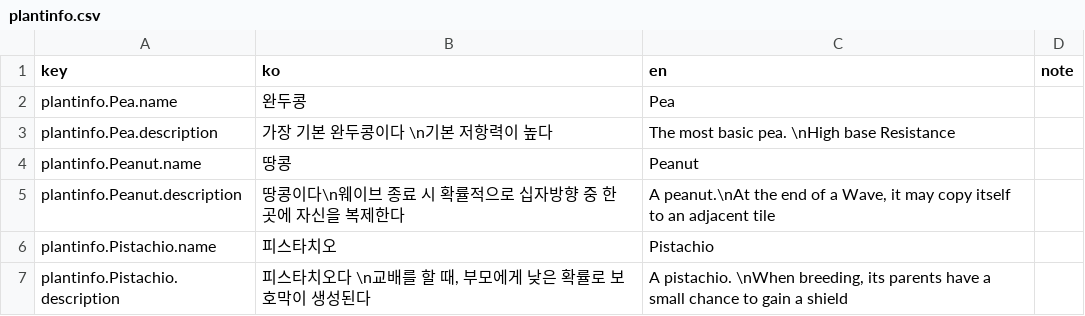
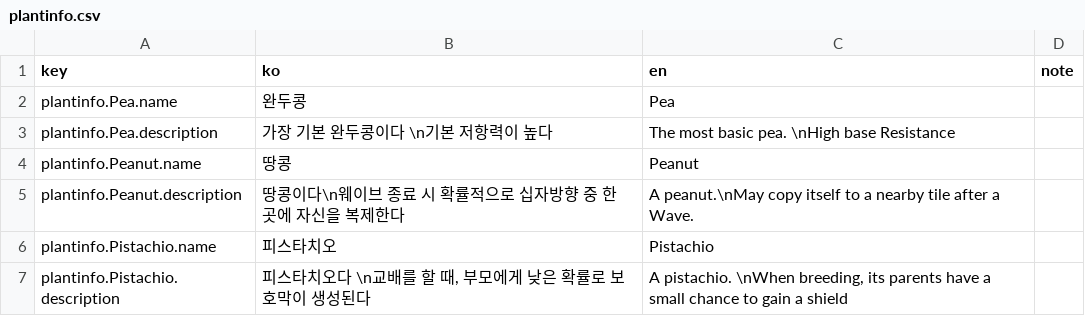
Before and after one commit to cse21jh/WeGrowPeas, a CSV file: Assets/Resources/Localization/plantinfo.csv, drawn as a sheet.

```diff
--- a/Assets/Resources/Localization/plantinfo.csv
+++ b/Assets/Resources/Localization/plantinfo.csv
@@ -4,3 +4,3 @@ plantinfo.Pea.description,가장 기본 완두콩이다 \n기본 저항력이
 plantinfo.Peanut.name,땅콩,Peanut,
-plantinfo.Peanut.description,땅콩이다\n웨이브 종료 시 확률적으로 십자방향 중 한 곳에 자신을 복제한다,"A peanut.\nAt the end of a Wave, it may copy itself to an adjacent tile",
+plantinfo.Peanut.description,땅콩이다\n웨이브 종료 시 확률적으로 십자방향 중 한 곳에 자신을 복제한다,A peanut.\nMay copy itself to a nearby tile after a Wave.,
 plantinfo.Pistachio.name,피스타치오,Pistachio,
```
Also changed, not shown: Assets/Resources/Localization/game.csv, Assets/Resources/Localization/ui.csv, 33 other files.
